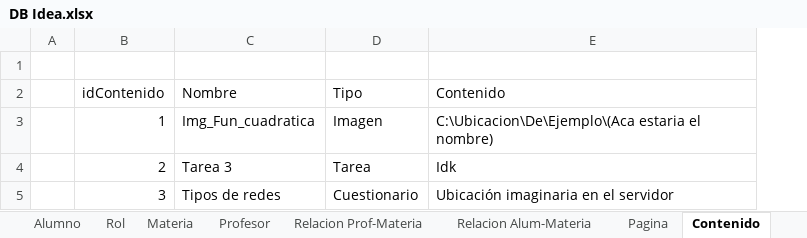
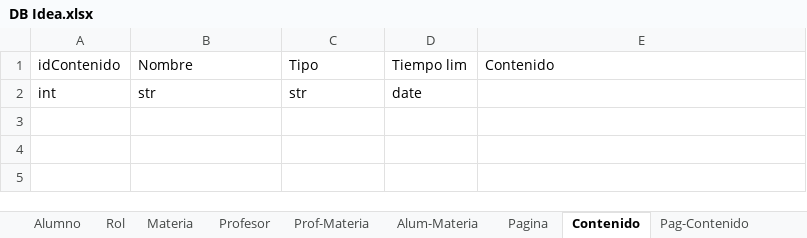
Before and after one commit to b-bastan/proyecto_anual-programacion3, an Excel workbook: DB Idea.xlsx, sheet Contenido, drawn as a sheet; values as stored, in another font and other column widths than the file's, no borders; removed rows and columns are numbered as before the commit, all else as after; the diff names each change by its address in the sheet, - before the commit and + after, or states it on an @@ line.

```diff
--- a/DB Idea.xlsx (sheet Contenido)
+++ b/DB Idea.xlsx (sheet Contenido)
-sheet tab: Relacion Prof-Materia
+sheet tab: Prof-Materia
-sheet tab: Relacion Alum-Materia
+sheet tab: Alum-Materia
-column A, empty
+column D, row 1: Tiempo lim
-row 1: (empty)
-row 3:  | 1 | Img_Fun_cuadratica | Imagen | C:\Ubicacion\De\Ejemplo\(Aca estaria el nombre)
-row 4:  | 2 | Tarea 3 | Tarea | Idk
-row 5:  | 3 | Tipos de redes | Cuestionario | Ubicación imaginaria en el servidor
+row 2: int | str | str | date
```
Also changed, not shown: sheet Alum-Materia, sheet Alumno, sheet Prof-Materia, sheet Pagina, sheet Rol, sheet Materia, 2 more sheets, other sheet tabs.
